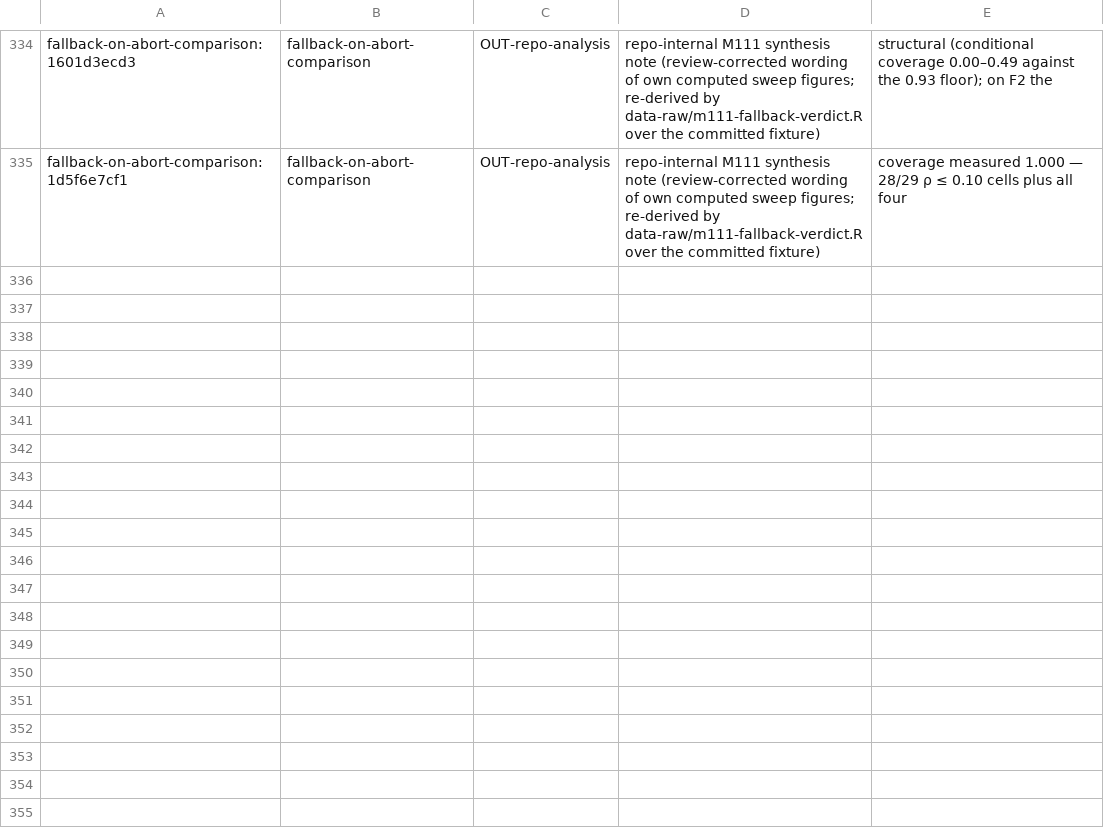
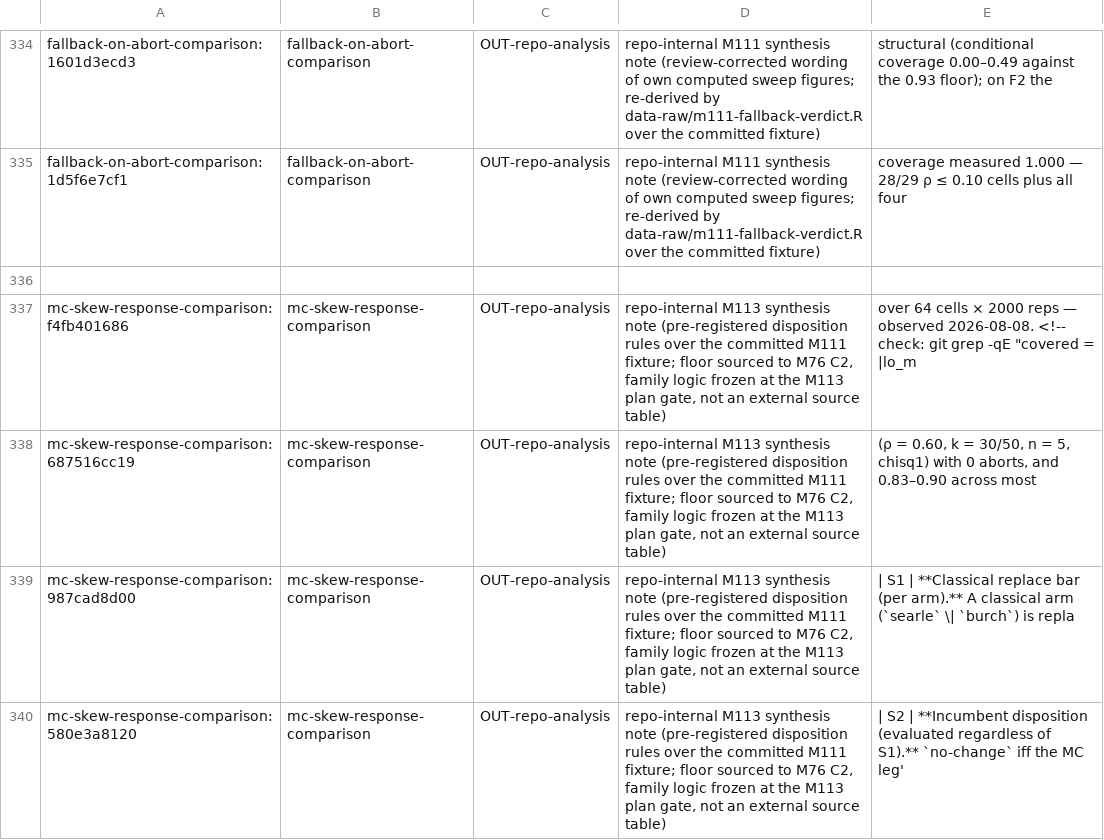
Before and after one commit to jmgirard/intraclass, a TSV file: data-raw/generalizing-claims-triage.tsv, drawn as a sheet; only a part is shown, gaps mark what is left out; the diff names each change by its address in the sheet, - before the commit and + after, or states it on an @@ line.

```diff
--- a/data-raw/generalizing-claims-triage.tsv
+++ b/data-raw/generalizing-claims-triage.tsv
+row 336: (empty)
+row 337: mc-skew-response-comparison:f4fb401686 | mc-skew-response-comparison | OUT-repo-analysis | repo-internal M113 synthesis note (pre-registered disposition rules over the committed M111 fixture; floor sourced to M76 C2, family logic frozen at the M113 plan gate, not an external source table) | over 64 cells × 2000 reps — observed 2026-08-08. <!-- check: git grep -qE "covered = |lo_m
+row 338: mc-skew-response-comparison:687516cc19 | mc-skew-response-comparison | OUT-repo-analysis | repo-internal M113 synthesis note (pre-registered disposition rules over the committed M111 fixture; floor sourced to M76 C2, family logic frozen at the M113 plan gate, not an external source table) | (ρ = 0.60, k = 30/50, n = 5, chisq1) with 0 aborts, and 0.83–0.90 across most
+row 339: mc-skew-response-comparison:987cad8d00 | mc-skew-response-comparison | OUT-repo-analysis | repo-internal M113 synthesis note (pre-registered disposition rules over the committed M111 fixture; floor sourced to M76 C2, family logic frozen at the M113 plan gate, not an external source table) | | S1 | **Classical replace bar (per arm).** A classical arm (`searle` \| `burch`) is repla
+row 340: mc-skew-response-comparison:580e3a8120 | mc-skew-response-comparison | OUT-repo-analysis | repo-internal M113 synthesis note (pre-registered disposition rules over the committed M111 fixture; floor sourced to M76 C2, family logic frozen at the M113 plan gate, not an external source table) | | S2 | **Incumbent disposition (evaluated regardless of S1).** `no-change` iff the MC leg'
```
Also changed, not shown: 4 other files.
